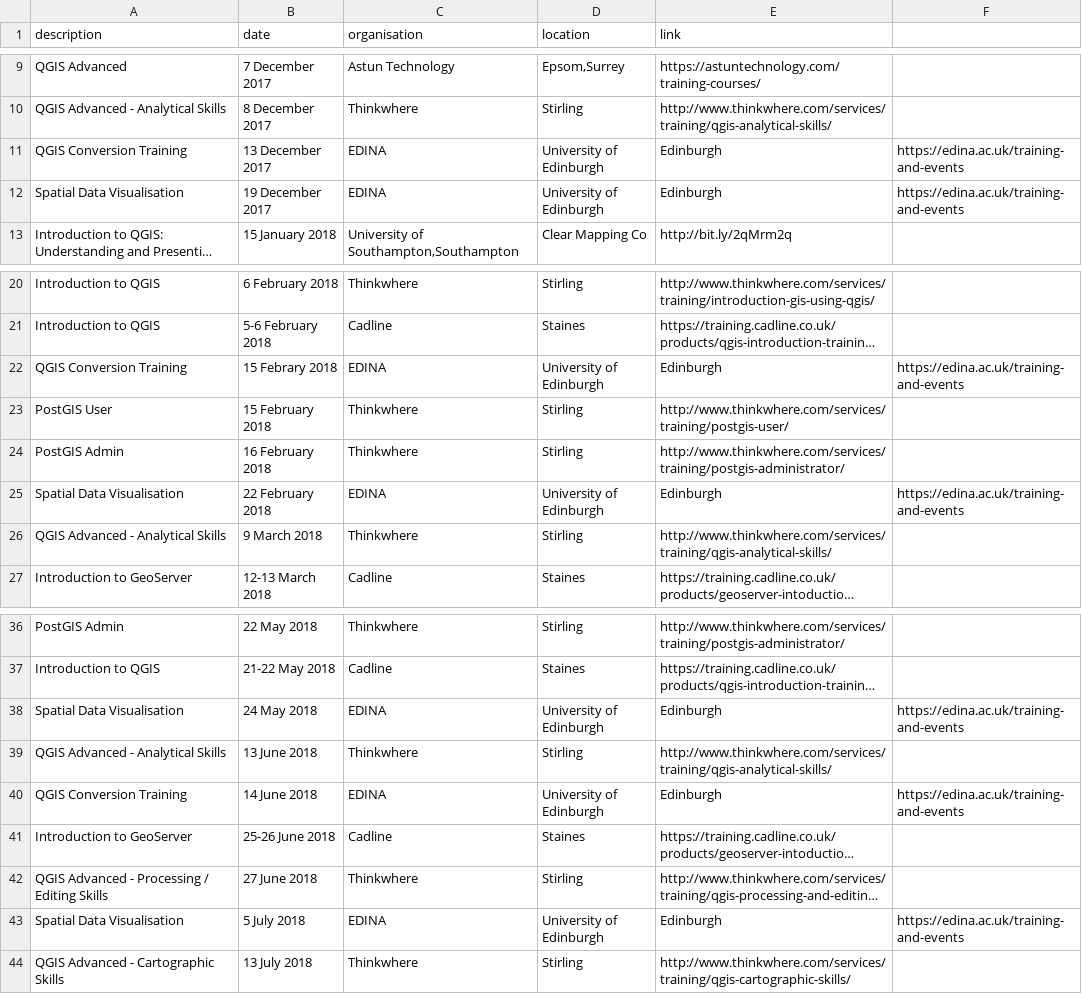
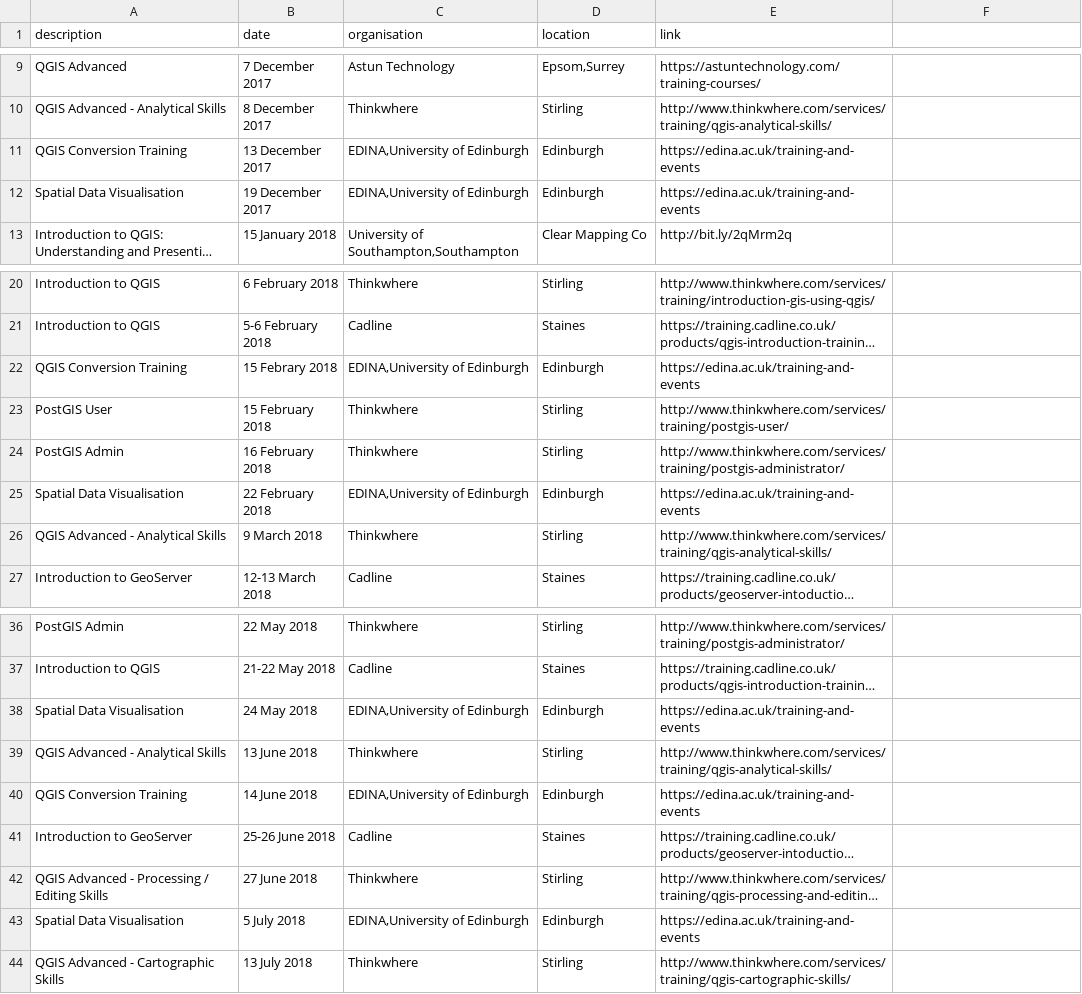
Before and after one commit to willadam/website, a CSV file: _data/osgeouk_training.csv, drawn as a sheet; only a part is shown, gaps mark what is left out; long unchanged cells end in …; the diff names each change by its address in the sheet, - before the commit and + after, or states it on an @@ line.

Commit message:
Update osgeouk_training.csv

```diff
--- a/_data/osgeouk_training.csv
+++ b/_data/osgeouk_training.csv
-C11:C12 (organisation): EDINA
+C11:C12 (organisation): EDINA,University of Edinburgh
-D11:D12 (location): University of Edinburgh
+D11:D12 (location): Edinburgh
-E11:E12 (link): Edinburgh
+E11:E12 (link): https://edina.ac.uk/training-and-events
-F11:F12: https://edina.ac.uk/training-and-events
+F11:F12: (empty)
-C22 (organisation): EDINA
+C22 (organisation): EDINA,University of Edinburgh
-D22 (location): University of Edinburgh
+D22 (location): Edinburgh
-E22 (link): Edinburgh
+E22 (link): https://edina.ac.uk/training-and-events
-F22: https://edina.ac.uk/training-and-events
+F22: (empty)
-C25 (organisation): EDINA
+C25 (organisation): EDINA,University of Edinburgh
-D25 (location): University of Edinburgh
+D25 (location): Edinburgh
-E25 (link): Edinburgh
+E25 (link): https://edina.ac.uk/training-and-events
-F25: https://edina.ac.uk/training-and-events
+F25: (empty)
-C38 (organisation): EDINA
+C38 (organisation): EDINA,University of Edinburgh
-D38 (location): University of Edinburgh
+D38 (location): Edinburgh
-E38 (link): Edinburgh
+E38 (link): https://edina.ac.uk/training-and-events
-F38: https://edina.ac.uk/training-and-events
+F38: (empty)
-C40 (organisation): EDINA
+C40 (organisation): EDINA,University of Edinburgh
-D40 (location): University of Edinburgh
+D40 (location): Edinburgh
-E40 (link): Edinburgh
+E40 (link): https://edina.ac.uk/training-and-events
-F40: https://edina.ac.uk/training-and-events
+F40: (empty)
-C43 (organisation): EDINA
+C43 (organisation): EDINA,University of Edinburgh
-D43 (location): University of Edinburgh
+D43 (location): Edinburgh
-E43 (link): Edinburgh
+E43 (link): https://edina.ac.uk/training-and-events
-F43: https://edina.ac.uk/training-and-events
+F43: (empty)
```
